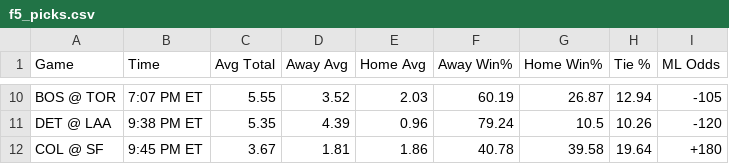
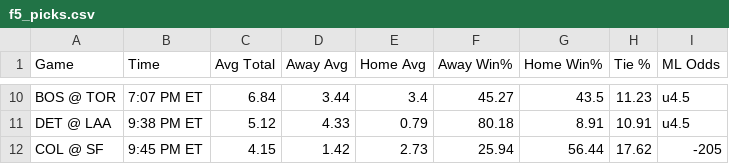
Before and after one commit to bena618/BBSFrontend, a CSV file: model_outputs/f5_picks.csv, drawn as a sheet; only a part is shown, gaps mark what is left out; the diff covers the shown part only; the diff names each change by its address in the sheet, - before the commit and + after, or states it on an @@ line.

```diff
--- a/model_outputs/f5_picks.csv
+++ b/model_outputs/f5_picks.csv
-C10 (Avg Total): 5.55
+C10 (Avg Total): 6.84
-D10 (Away Avg): 3.52
+D10 (Away Avg): 3.44
-E10 (Home Avg): 2.03
+E10 (Home Avg): 3.4
-F10 (Away Win%): 60.19
+F10 (Away Win%): 45.27
-G10 (Home Win%): 26.87
+G10 (Home Win%): 43.5
-H10 (Tie %): 12.94
+H10 (Tie %): 11.23
-I10 (ML Odds): -105
+I10 (ML Odds): u4.5
-C11 (Avg Total): 5.35
+C11 (Avg Total): 5.12
-D11 (Away Avg): 4.39
+D11 (Away Avg): 4.33
-E11 (Home Avg): 0.96
+E11 (Home Avg): 0.79
-F11 (Away Win%): 79.24
+F11 (Away Win%): 80.18
-G11 (Home Win%): 10.5
+G11 (Home Win%): 8.91
-H11 (Tie %): 10.26
+H11 (Tie %): 10.91
-I11 (ML Odds): -120
+I11 (ML Odds): u4.5
-C12 (Avg Total): 3.67
+C12 (Avg Total): 4.15
-D12 (Away Avg): 1.81
+D12 (Away Avg): 1.42
-E12 (Home Avg): 1.86
+E12 (Home Avg): 2.73
-F12 (Away Win%): 40.78
+F12 (Away Win%): 25.94
-G12 (Home Win%): 39.58
+G12 (Home Win%): 56.44
-H12 (Tie %): 19.64
+H12 (Tie %): 17.62
-I12 (ML Odds): +180
+I12 (ML Odds): -205
```
Also changed, not shown: 52 edited cells elsewhere in this file, model_outputs/nrfi_yrfi_picks.csv.
